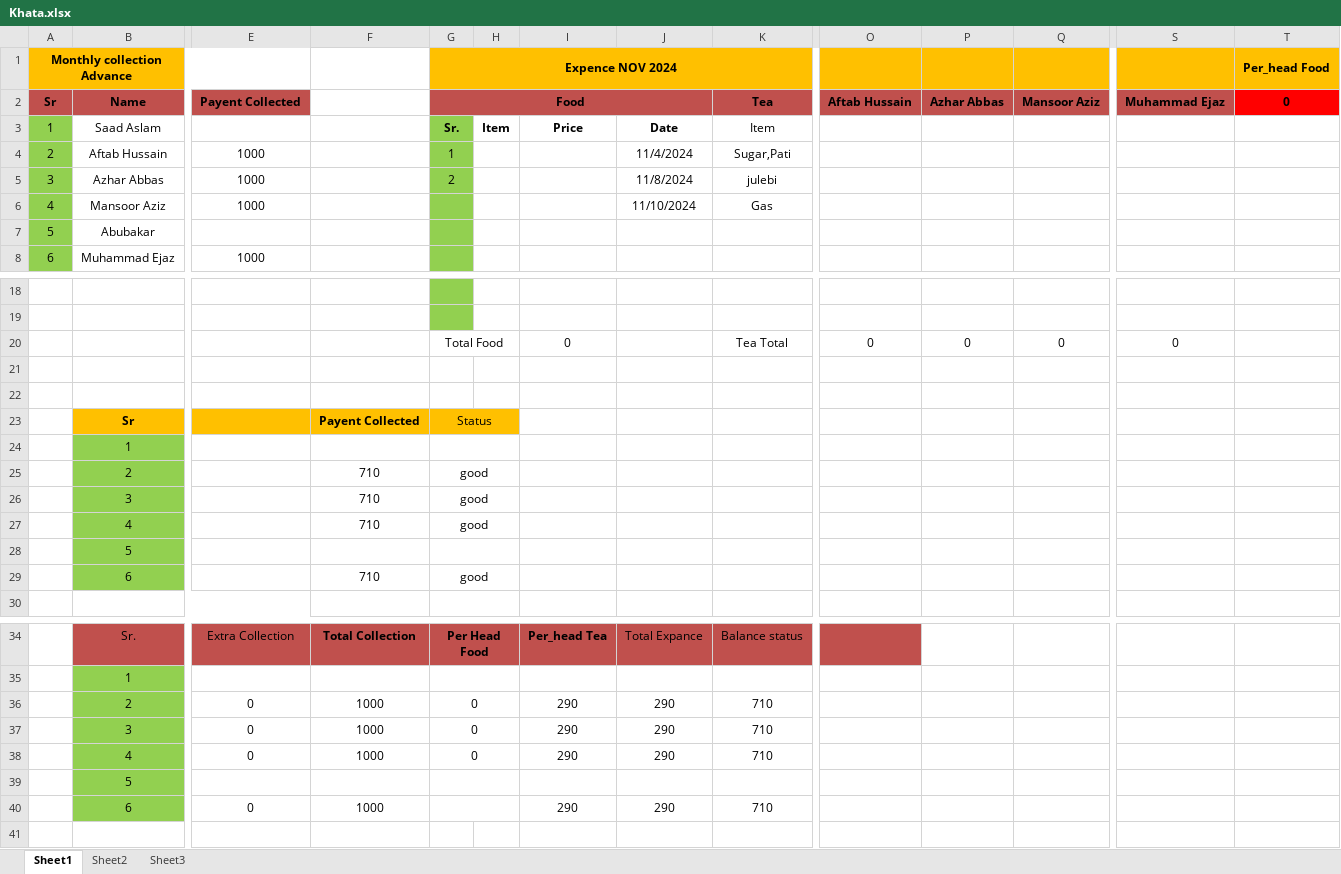
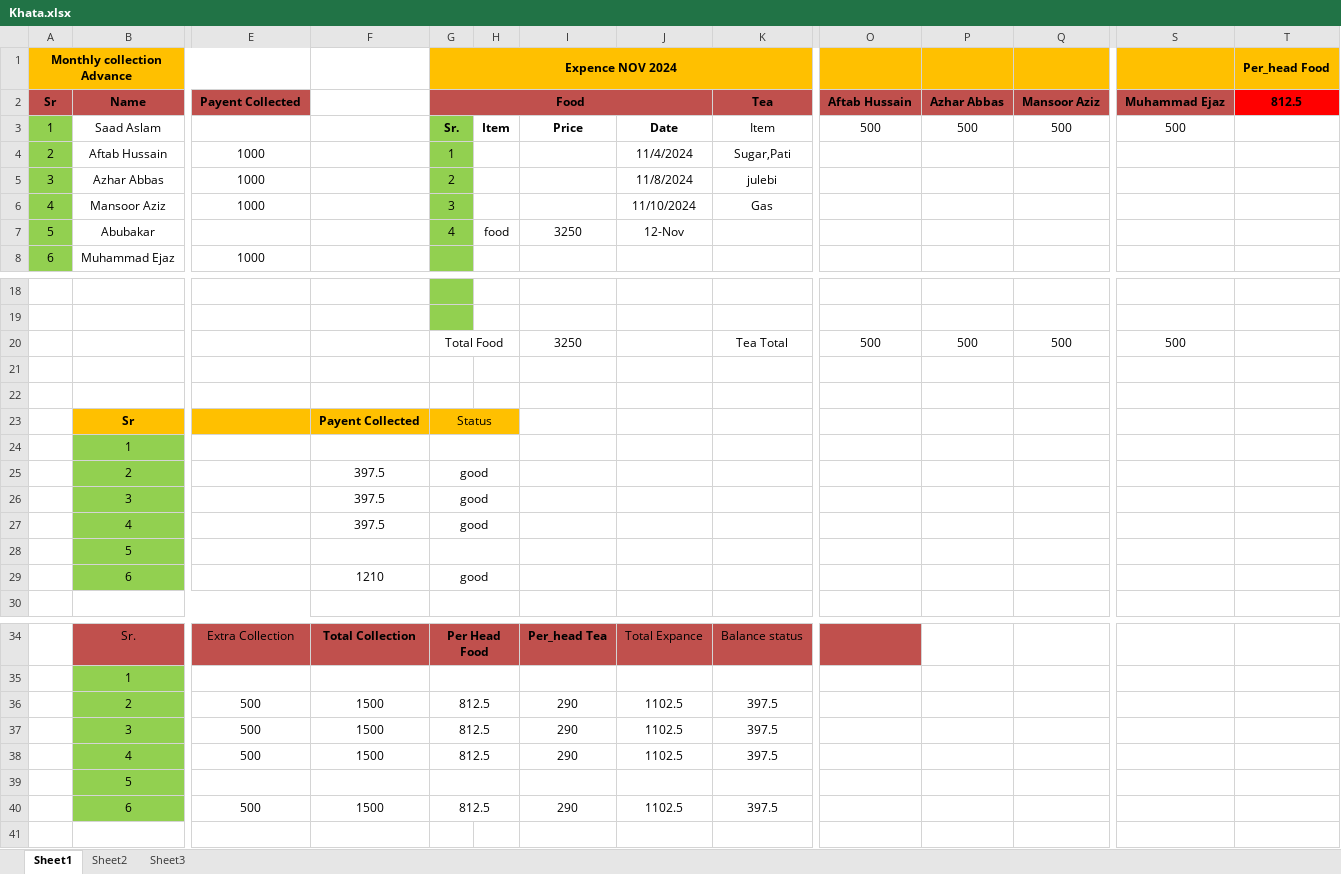
Before and after one commit to mansoorazziz/khata, an Excel workbook: Khata.xlsx, sheet Sheet1, drawn as a sheet; only a part is shown, gaps mark what is left out; values as stored, in another font and other column widths than the file's, no borders; removed rows and columns are numbered as before the commit, all else as after; rows hold the shown columns only; the diff covers the shown part only; the diff names each change by its address in the sheet, - before the commit and + after, or states it on an @@ line.

Commit message:
v2 on 11-12-24

```diff
--- a/Khata.xlsx (sheet Sheet1)
+++ b/Khata.xlsx (sheet Sheet1)
-T2 (Per_head Food): 0
+T2 (Per_head Food): 812.5
-O3: (empty)
+O3: 500
-P3: (empty)
+P3: 500
-Q3: (empty)
+Q3: 500
-S3: (empty)
+S3: 500
-G6 (Expence NOV 2024): (empty)
+G6 (Expence NOV 2024): 3
-G7 (Expence NOV 2024): (empty)
+G7 (Expence NOV 2024): 4
-H7: (empty)
+H7: food
-I7: (empty)
+I7: 3250
-J7: (empty)
+J7: 12-Nov
-I20: 0
+I20: 3250
-O20: 0
+O20: 500
-P20: 0
+P20: 500
-Q20: 0
+Q20: 500
-S20: 0
+S20: 500
-F25:F27: 710
+F25:F27: 397.5
-F29: 710
+F29: 1210
-row 36:  | 2 | 0 | 1000 | 0 |  | 290 | 290 | 710
-row 37:  | 3 | 0 | 1000 | 0 |  | 290 | 290 | 710
-row 38:  | 4 | 0 | 1000 | 0 |  | 290 | 290 | 710
+row 36:  | 2 | 500 | 1500 | 812.5 |  | 290 | 1102.5 | 397.5
+row 37:  | 3 | 500 | 1500 | 812.5 |  | 290 | 1102.5 | 397.5
+row 38:  | 4 | 500 | 1500 | 812.5 |  | 290 | 1102.5 | 397.5
-row 40:  | 6 | 0 | 1000 |  |  | 290 | 290 | 710
+row 40:  | 6 | 500 | 1500 | 812.5 |  | 290 | 1102.5 | 397.5
```
Also changed, not shown: 1 edited cell elsewhere in this sheet.
